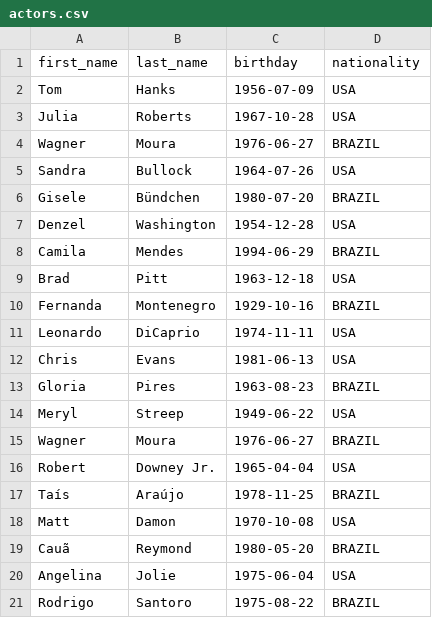
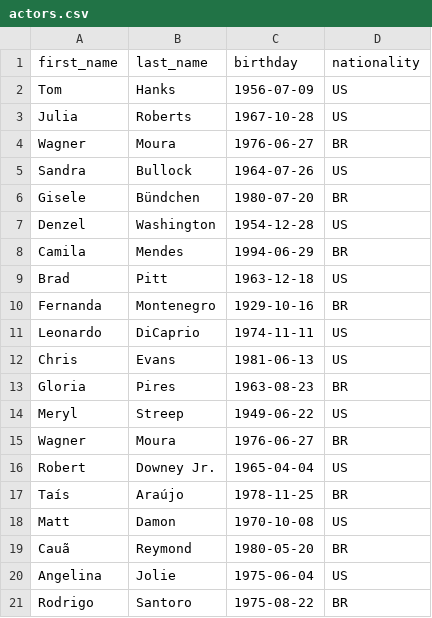
Before and after one commit to KaelDucatti/pampacine-api, a CSV file: actors.csv, drawn as a sheet.

Commit message:
fix import_actors

```diff
--- a/actors.csv
+++ b/actors.csv
@@ -1,21 +1,21 @@
 first_name,last_name,birthday,nationality
-Tom,Hanks,1956-07-09,USA
-Julia,Roberts,1967-10-28,USA
-Wagner,Moura,1976-06-27,BRAZIL
-Sandra,Bullock,1964-07-26,USA
-Gisele,Bündchen,1980-07-20,BRAZIL
-Denzel,Washington,1954-12-28,USA
-Camila,Mendes,1994-06-29,BRAZIL
-Brad,Pitt,1963-12-18,USA
-Fernanda,Montenegro,1929-10-16,BRAZIL
-Leonardo,DiCaprio,1974-11-11,USA
-Chris,Evans,1981-06-13,USA
-Gloria,Pires,1963-08-23,BRAZIL
-Meryl,Streep,1949-06-22,USA
-Wagner,Moura,1976-06-27,BRAZIL
-Robert,Downey Jr.,1965-04-04,USA
-Taís,Araújo,1978-11-25,BRAZIL
-Matt,Damon,1970-10-08,USA
-Cauã,Reymond,1980-05-20,BRAZIL
-Angelina,Jolie,1975-06-04,USA
-Rodrigo,Santoro,1975-08-22,BRAZIL
+Tom,Hanks,1956-07-09,US
+Julia,Roberts,1967-10-28,US
+Wagner,Moura,1976-06-27,BR
+Sandra,Bullock,1964-07-26,US
+Gisele,Bündchen,1980-07-20,BR
+Denzel,Washington,1954-12-28,US
+Camila,Mendes,1994-06-29,BR
+Brad,Pitt,1963-12-18,US
+Fernanda,Montenegro,1929-10-16,BR
+Leonardo,DiCaprio,1974-11-11,US
+Chris,Evans,1981-06-13,US
+Gloria,Pires,1963-08-23,BR
+Meryl,Streep,1949-06-22,US
+Wagner,Moura,1976-06-27,BR
+Robert,Downey Jr.,1965-04-04,US
+Taís,Araújo,1978-11-25,BR
+Matt,Damon,1970-10-08,US
+Cauã,Reymond,1980-05-20,BR
+Angelina,Jolie,1975-06-04,US
+Rodrigo,Santoro,1975-08-22,BR
```
Also changed, not shown: 1 other file.
